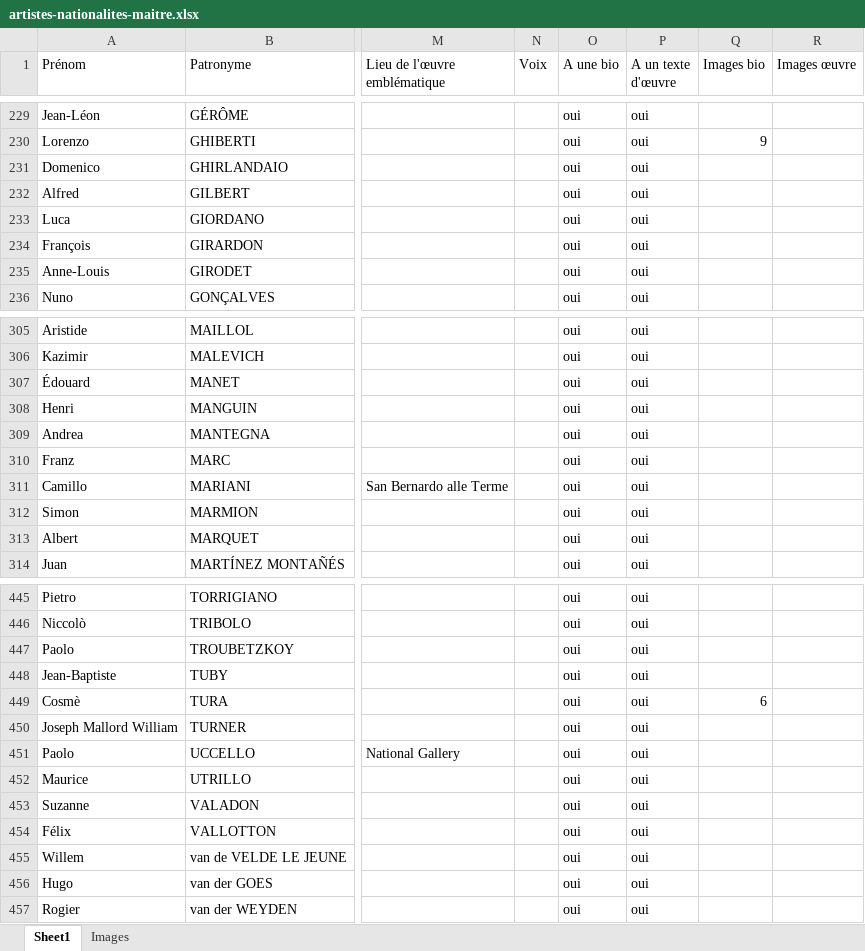
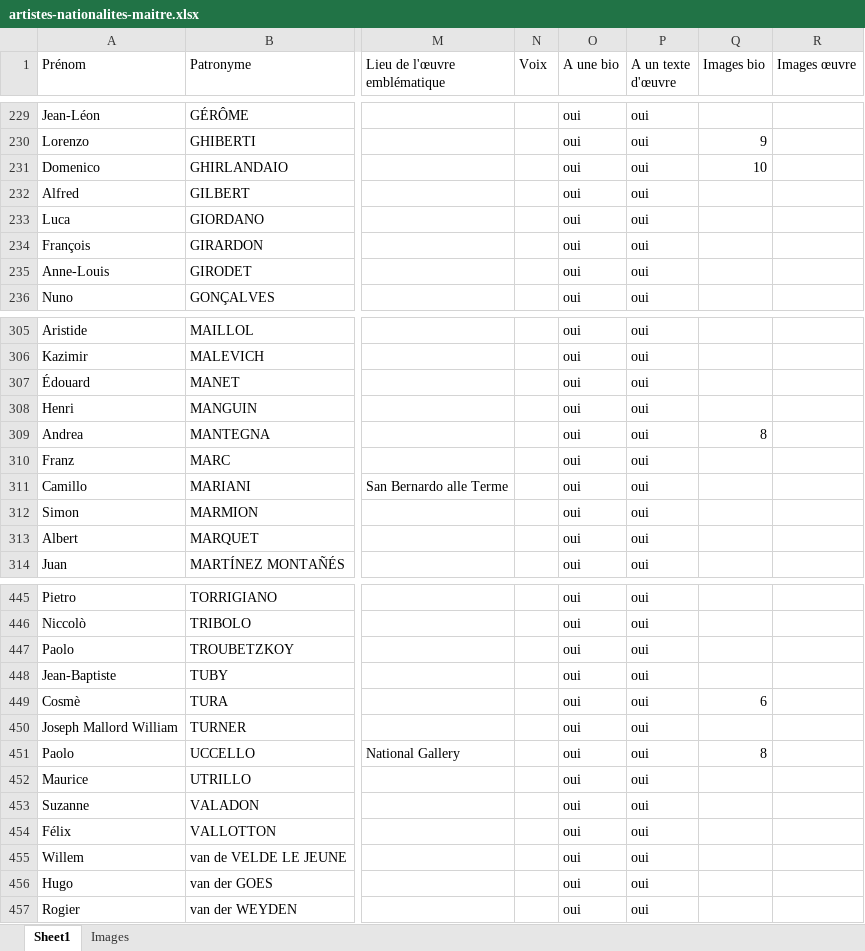
Before and after one commit to stassi-tech/art, an Excel workbook: quizzes/artistes-nationalites-maitre.xlsx, sheet Sheet1, drawn as a sheet; only a part is shown, gaps mark what is left out; values as stored, in another font and other column widths than the file's, no borders; the diff covers the shown part only; the diff names each change by its address in the sheet, - before the commit and + after, or states it on an @@ line.

```diff
--- a/quizzes/artistes-nationalites-maitre.xlsx (sheet Sheet1)
+++ b/quizzes/artistes-nationalites-maitre.xlsx (sheet Sheet1)
-Q231 (Images bio): (empty)
+Q231 (Images bio): 10
-Q309 (Images bio): (empty)
+Q309 (Images bio): 8
-Q451 (Images bio): (empty)
+Q451 (Images bio): 8
```
Also changed, not shown: 9 edited cells elsewhere in this sheet.
